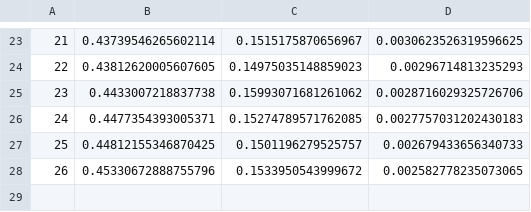
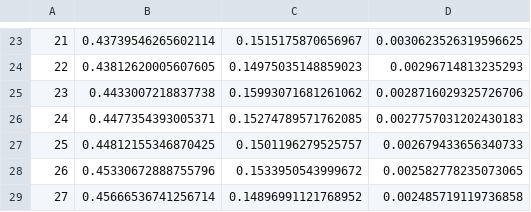
Before and after one commit to Nuzz23/MLDL_SemanticSegmentation, a CSV file: statsCsv/BiSeNetTrainGta5FDA.csv, drawn as a sheet; only a part is shown, gaps mark what is left out.

Commit message:
added statsCsv/BiSeNetTrainGta5FDA.csv

```diff
--- a/statsCsv/BiSeNetTrainGta5FDA.csv
+++ b/statsCsv/BiSeNetTrainGta5FDA.csv
@@ -28 +28,2 @@
 26,0.45330672888755796,0.1533950543999672,0.002582778235073065
+27,0.45666536741256714,0.14896991121768952,0.002485719119736858
```
